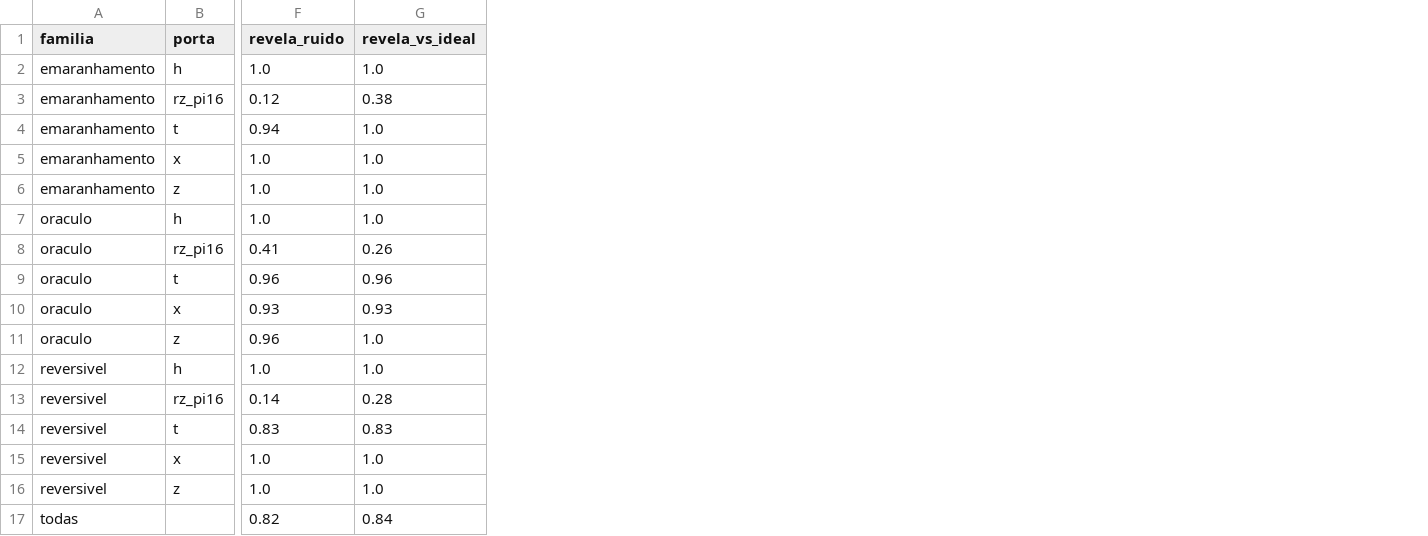
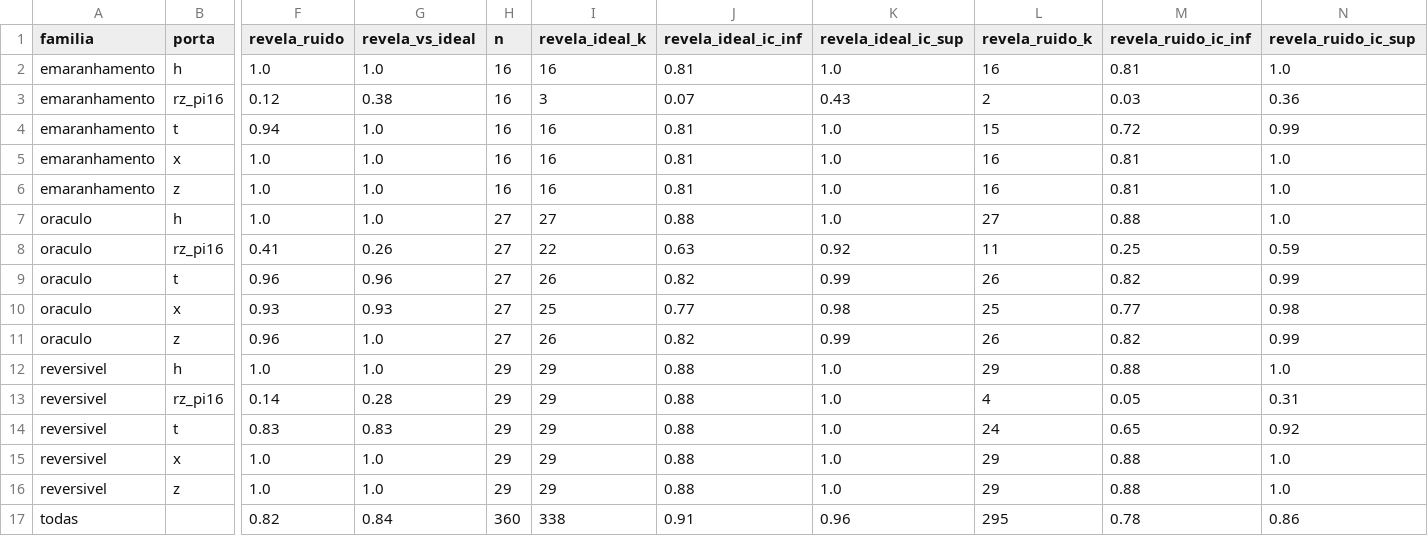
Before and after one commit to GabrielMartinsAlves/trojans-quanticos-runtime, a CSV file: results/resumo_ruido_variantes_1024.csv, drawn as a sheet; only a part is shown, gaps mark what is left out; the diff names each change by its address in the sheet, - before the commit and + after, or states it on an @@ line.

```diff
--- a/results/resumo_ruido_variantes_1024.csv
+++ b/results/resumo_ruido_variantes_1024.csv
+column H (n), rows 2-17: 16 | 16 | 16 | 16 | 16 | 27 | 27 | 27 | 27 | 27 | 29 | 29 | 29 | 29 | 29 | 360
+column I (revela_ideal_k), rows 2-17: 16 | 3 | 16 | 16 | 16 | 27 | 22 | 26 | 25 | 26 | 29 | 29 | 29 | 29 | 29 | 338
+column J (revela_ideal_ic_inf), rows 2-17: 0.81 | 0.07 | 0.81 | 0.81 | 0.81 | 0.88 | 0.63 | 0.82 | 0.77 | 0.82 | 0.88 | 0.88 | 0.88 | 0.88 | 0.88 | 0.91
+column K (revela_ideal_ic_sup), rows 2-17: 1.0 | 0.43 | 1.0 | 1.0 | 1.0 | 1.0 | 0.92 | 0.99 | 0.98 | 0.99 | 1.0 | 1.0 | 1.0 | 1.0 | 1.0 | 0.96
+column L (revela_ruido_k), rows 2-17: 16 | 2 | 15 | 16 | 16 | 27 | 11 | 26 | 25 | 26 | 29 | 4 | 24 | 29 | 29 | 295
+column M (revela_ruido_ic_inf), rows 2-17: 0.81 | 0.03 | 0.72 | 0.81 | 0.81 | 0.88 | 0.25 | 0.82 | 0.77 | 0.82 | 0.88 | 0.05 | 0.65 | 0.88 | 0.88 | 0.78
+column N (revela_ruido_ic_sup), rows 2-17: 1.0 | 0.36 | 0.99 | 1.0 | 1.0 | 1.0 | 0.59 | 0.99 | 0.98 | 0.99 | 1.0 | 0.31 | 0.92 | 1.0 | 1.0 | 0.86
```
Also changed, not shown: results/resumo_ruido_variantes_4096.csv, 16 other files.
